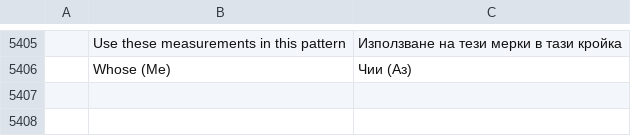
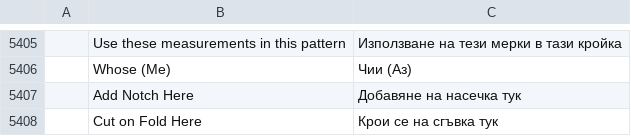
Before and after one commit to SiteSentrix/patternfoundry, a TSV file: crates/ui-egui/src/i18n/bg.tsv, drawn as a sheet; only a part is shown, gaps mark what is left out; the diff names each change by its address in the sheet, - before the commit and + after, or states it on an @@ line.

```diff
--- a/crates/ui-egui/src/i18n/bg.tsv
+++ b/crates/ui-egui/src/i18n/bg.tsv
+row 5407:  | Add Notch Here | Добавяне на насечка тук
+row 5408:  | Cut on Fold Here | Крои се на сгъвка тук
```
Also changed, not shown: crates/ui-egui/src/i18n/el.tsv, crates/ui-egui/src/i18n/ka.tsv, 27 other files.
